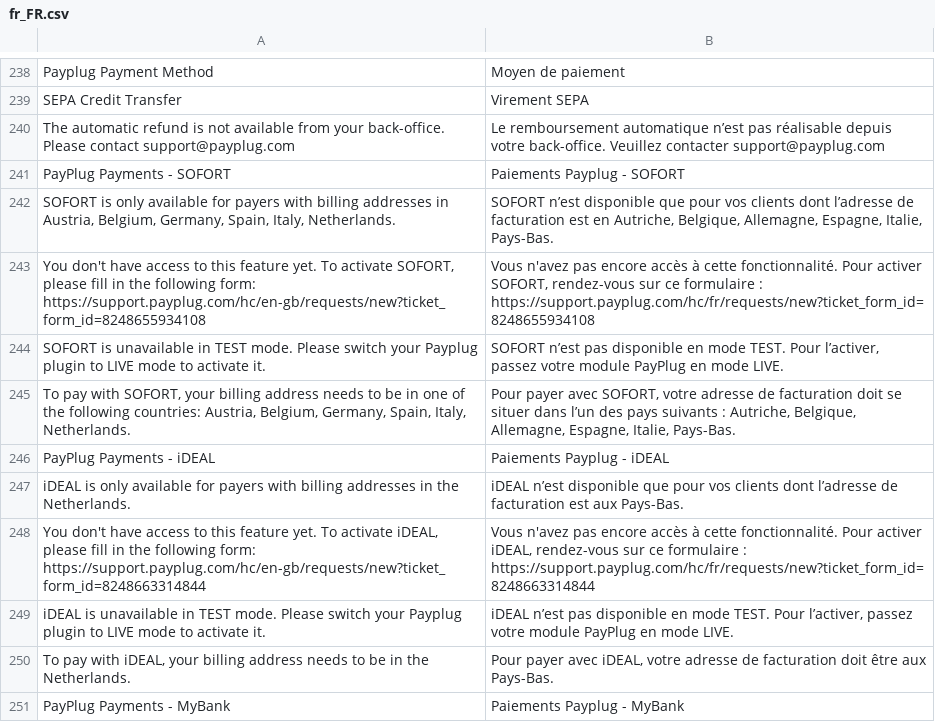
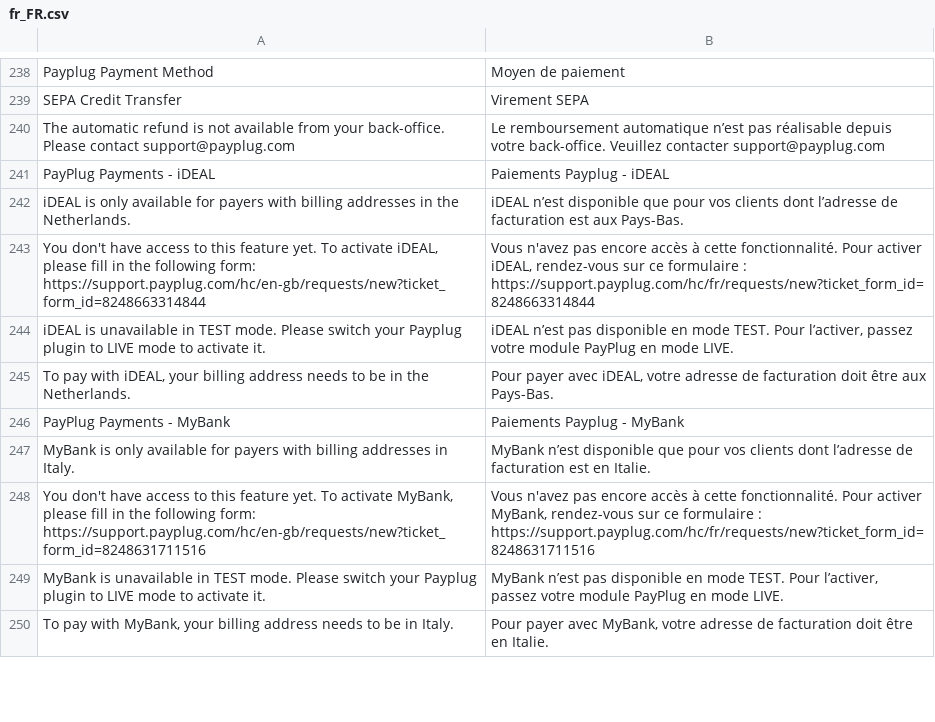
Before and after one commit to payplug/payplug-magento2, a CSV file: i18n/fr_FR.csv, drawn as a sheet; only a part is shown, gaps mark what is left out; the shorter side is filled out with more unchanged rows; the diff names each change by its address in the sheet, - before the commit and + after, or states it on an @@ line.

Commit message:
MAG-365: Remove Sofort payment method

```diff
--- a/i18n/fr_FR.csv
+++ b/i18n/fr_FR.csv
-row 241: PayPlug Payments - SOFORT | Paiements Payplug - SOFORT
-row 242: SOFORT is only available for payers with billing addresses in Austria, Belgium, Germany, Spain, Italy, Netherlands. | SOFORT n’est disponible que pour vos clients dont l’adresse de facturation est en Autriche, Belgique, Allemagne, Espagne, Italie, Pays-Bas.
-row 243: You don't have access to this feature yet. To activate SOFORT, please fill in the following form: https://support.payplug.com/hc/en-gb/requests/new?ticket_form_id=8248655934108 | Vous n'avez pas encore accès à cette fonctionnalité. Pour activer SOFORT, rendez-vous sur ce formulaire : https://support.payplug.com/hc/fr/requests/new?ticket_form_id=8248655934108
-row 244: SOFORT is unavailable in TEST mode. Please switch your Payplug plugin to LIVE mode to activate it. | SOFORT n’est pas disponible en mode TEST. Pour l’activer, passez votre module PayPlug en mode LIVE.
-row 245: To pay with SOFORT, your billing address needs to be in one of the following countries: Austria, Belgium, Germany, Spain, Italy, Netherlands. | Pour payer avec SOFORT, votre adresse de facturation doit se situer dans l’un des pays suivants : Autriche, Belgique, Allemagne, Espagne, Italie, Pays-Bas.
```
Also changed, not shown: i18n/en_US.csv, i18n/es_ES.csv, 16 other files.
